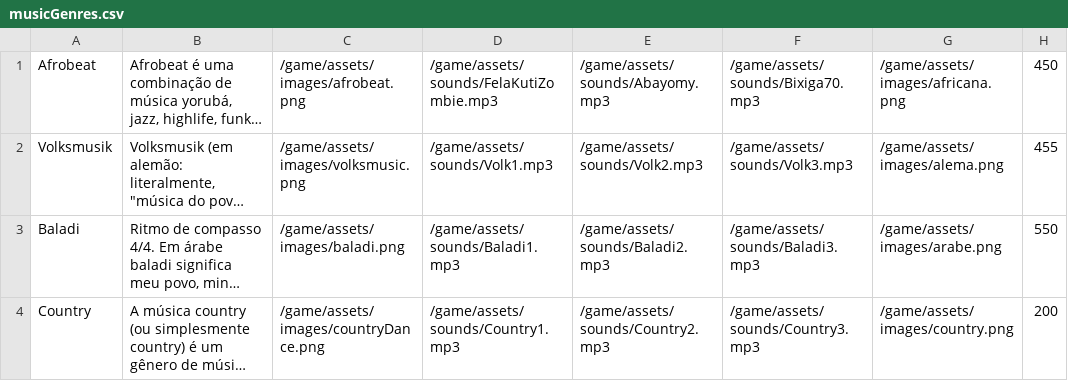
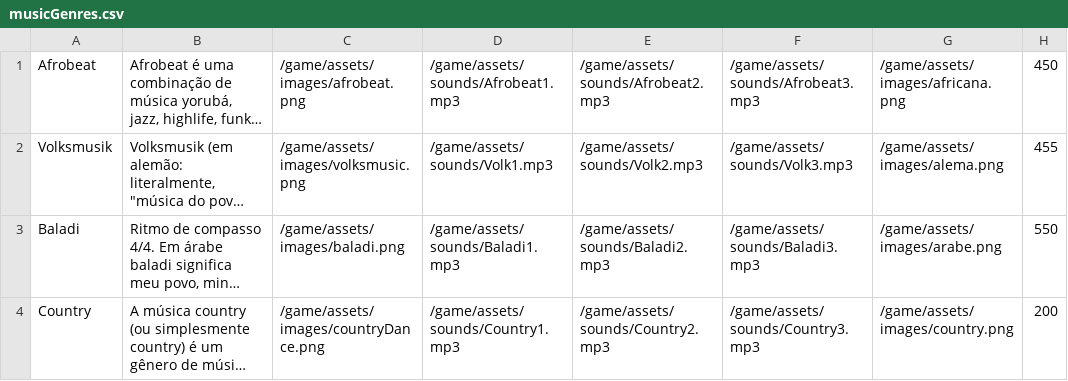
Before and after one commit to pablomaribondo/unicap-jogomusica, a CSV file: src/game/data/musicGenres.csv, drawn as a sheet; only a part is shown; long unchanged cells end in …; the diff covers the shown part only; the diff names each change by its address in the sheet, - before the commit and + after, or states it on an @@ line.

```diff
--- a/src/game/data/musicGenres.csv
+++ b/src/game/data/musicGenres.csv
-D1: /game/assets/sounds/FelaKutiZombie.mp3
+D1: /game/assets/sounds/Afrobeat1.mp3
-E1: /game/assets/sounds/Abayomy.mp3
+E1: /game/assets/sounds/Afrobeat2.mp3
-F1: /game/assets/sounds/Bixiga70.mp3
+F1: /game/assets/sounds/Afrobeat3.mp3
```
Also changed, not shown: 4 added rows elsewhere in this file, 31 other files.
